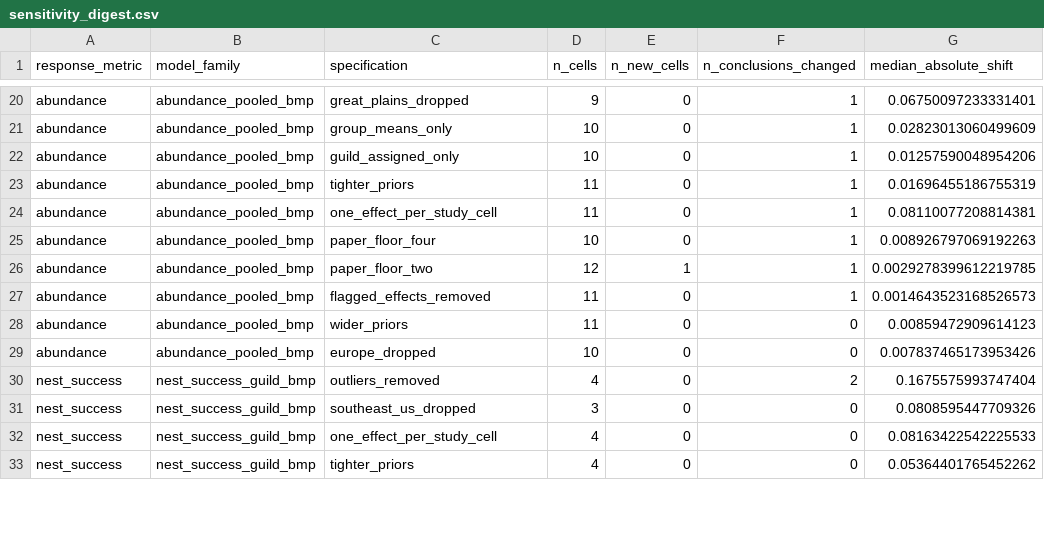
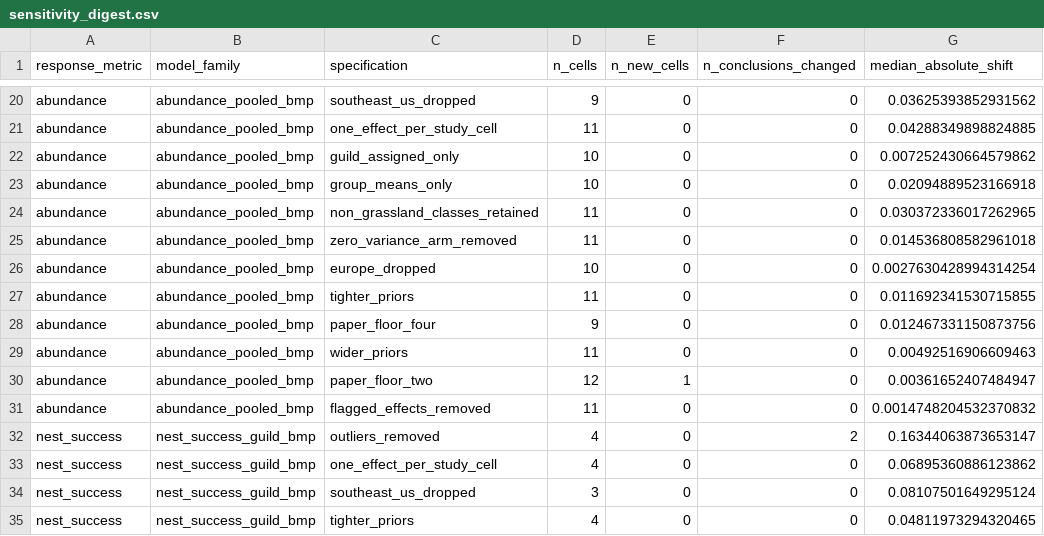
Before and after one commit to evansbrians/bmp_meta-analysis, a CSV file: output/draft_output/tables/sensitivity_digest.csv, drawn as a sheet; only a part is shown, gaps mark what is left out; removed rows and columns are numbered as before the commit, all else as after; the diff covers the shown part only; the diff names each change by its address in the sheet, - before the commit and + after, or states it on an @@ line.

```diff
--- a/output/draft_output/tables/sensitivity_digest.csv
+++ b/output/draft_output/tables/sensitivity_digest.csv
-C20 (specification): great_plains_dropped
+C20 (specification): southeast_us_dropped
-F20 (n_conclusions_changed): 1
+F20 (n_conclusions_changed): 0
-G20 (median_absolute_shift): 0.06750097233331401
+G20 (median_absolute_shift): 0.03625393852931562
+row 21: abundance | abundance_pooled_bmp | one_effect_per_study_cell | 11 | 0 | 0 | 0.04288349898824885
-C22 (specification): group_means_only
+C22 (specification): guild_assigned_only
-F22:F26 (n_conclusions_changed): 1
+F22:F26 (n_conclusions_changed): 0
-G22 (median_absolute_shift): 0.02823013060499609
+G22 (median_absolute_shift): 0.007252430664579862
-C23 (specification): guild_assigned_only
+C23 (specification): group_means_only
-G23 (median_absolute_shift): 0.01257590048954206
+G23 (median_absolute_shift): 0.02094889523166918
-C24 (specification): tighter_priors
+C24 (specification): non_grassland_classes_retained
-G24 (median_absolute_shift): 0.01696455186755319
+G24 (median_absolute_shift): 0.030372336017262965
-C25 (specification): one_effect_per_study_cell
+C25 (specification): zero_variance_arm_removed
-G25 (median_absolute_shift): 0.08110077208814381
+G25 (median_absolute_shift): 0.014536808582961018
-C26 (specification): paper_floor_four
+C26 (specification): europe_dropped
-G26 (median_absolute_shift): 0.008926797069192263
+G26 (median_absolute_shift): 0.0027630428994314254
-row 26: abundance | abundance_pooled_bmp | paper_floor_two | 12 | 1 | 1 | 0.0029278399612219785
-C27 (specification): flagged_effects_removed
+C27 (specification): tighter_priors
-F27 (n_conclusions_changed): 1
+F27 (n_conclusions_changed): 0
-G27 (median_absolute_shift): 0.0014643523168526573
+G27 (median_absolute_shift): 0.011692341530715855
+row 28: abundance | abundance_pooled_bmp | paper_floor_four | 9 | 0 | 0 | 0.012467331150873756
-G29 (median_absolute_shift): 0.00859472909614123
+G29 (median_absolute_shift): 0.00492516906609463
+row 30: abundance | abundance_pooled_bmp | paper_floor_two | 12 | 1 | 0 | 0.00361652407484947
-C31 (specification): europe_dropped
+C31 (specification): flagged_effects_removed
-D31 (n_cells): 10
+D31 (n_cells): 11
-G31 (median_absolute_shift): 0.007837465173953426
+G31 (median_absolute_shift): 0.0014748204532370832
-G32 (median_absolute_shift): 0.1675575993747404
+G32 (median_absolute_shift): 0.16344063873653147
-C33 (specification): southeast_us_dropped
+C33 (specification): one_effect_per_study_cell
-D33 (n_cells): 3
+D33 (n_cells): 4
-G33 (median_absolute_shift): 0.0808595447709326
+G33 (median_absolute_shift): 0.06895360886123862
-C34 (specification): one_effect_per_study_cell
+C34 (specification): southeast_us_dropped
-D34 (n_cells): 4
+D34 (n_cells): 3
-G34 (median_absolute_shift): 0.08163422542225533
+G34 (median_absolute_shift): 0.08107501649295124
-G35 (median_absolute_shift): 0.05364401765452262
+G35 (median_absolute_shift): 0.04811973294320465
```
Also changed, not shown: 7 added rows, 5 removed rows and 46 edited cells elsewhere in this file, output/draft_output/audits/cell_sample_sizes.csv, output/draft_output/audits/excluded_effects.csv, 26 other files.
